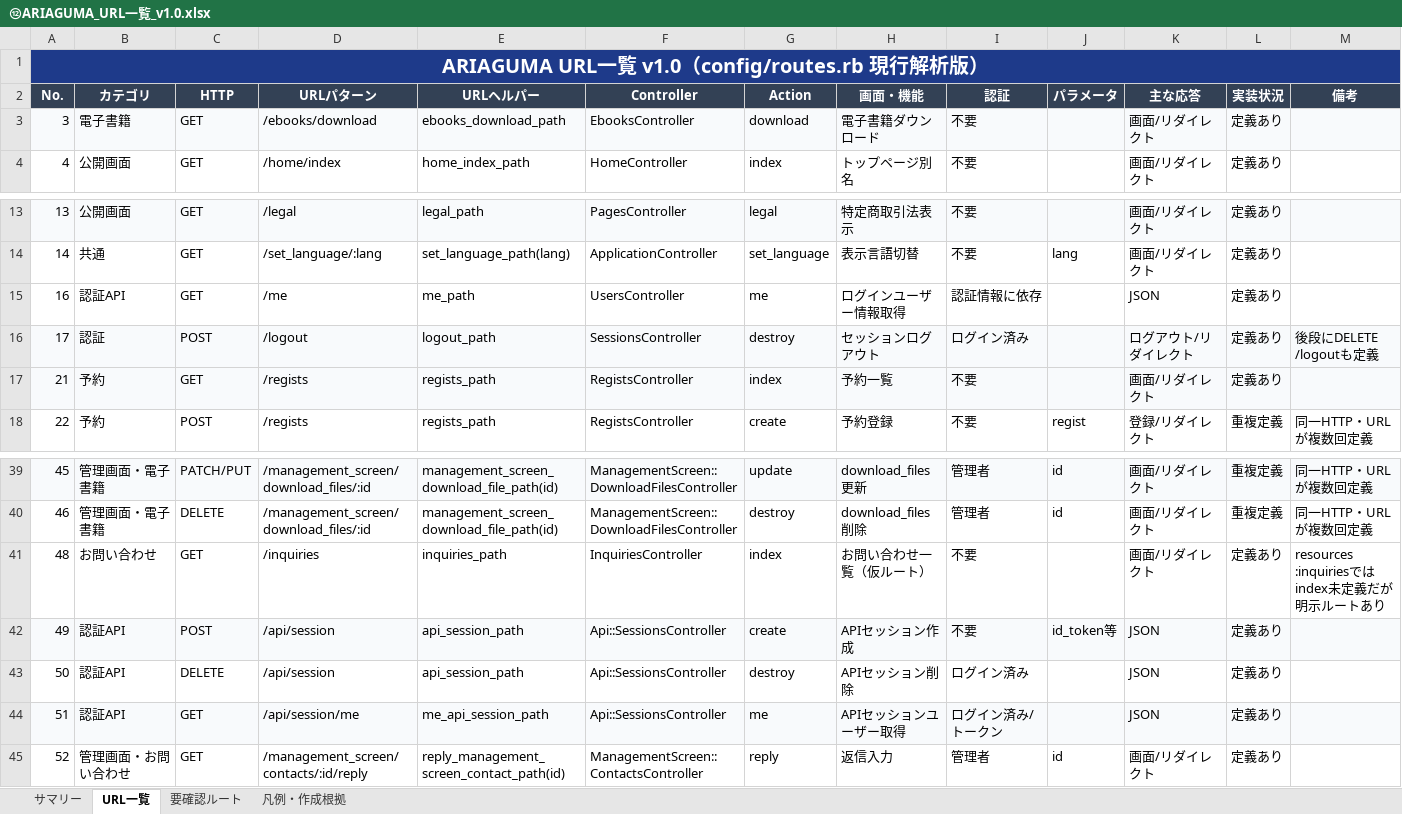
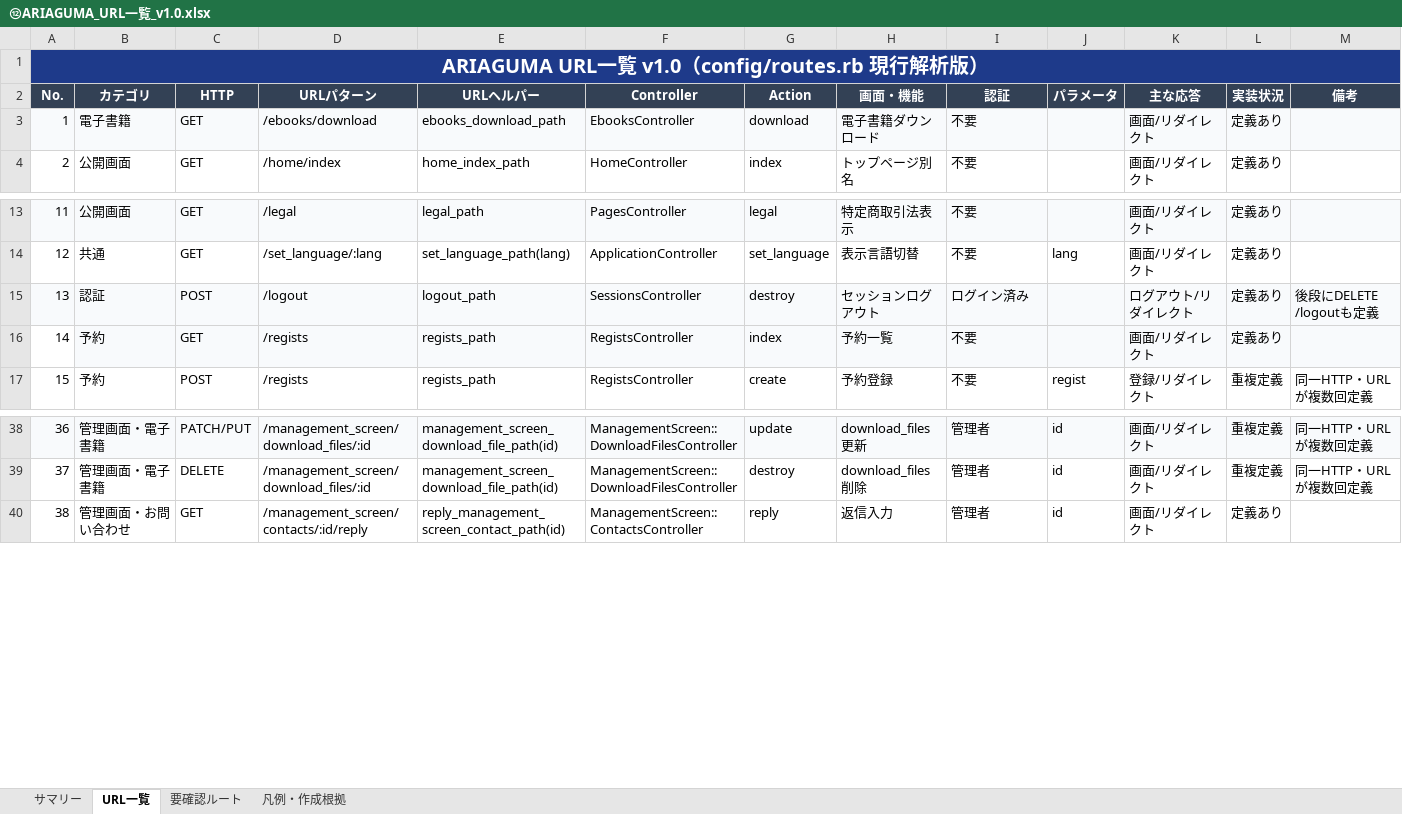
Before and after one commit to J-kitten/ariaguma, an Excel workbook: my-directory/⑫ARIAGUMA_URL一覧_v1.0.xlsx, sheet URL一覧, drawn as a sheet; only a part is shown, gaps mark what is left out; values as stored, in another font and other column widths than the file's, no borders; conditional formats and table styles not drawn; removed rows and columns are numbered as before the commit, all else as after; rows hold the shown columns only; the diff names each change by its address in the sheet, - before the commit and + after, or states it on an @@ line.

```diff
--- a/my-directory/⑫ARIAGUMA_URL一覧_v1.0.xlsx (sheet URL一覧)
+++ b/my-directory/⑫ARIAGUMA_URL一覧_v1.0.xlsx (sheet URL一覧)
@@ column A (No.) renumbered from row 3 down @@
-row 15: 16 | 認証API | GET | /me | me_path | UsersController | me | ログインユーザー情報取得 | 認証情報に依存 |  | JSON | 定義あり
-A16 fill: #F8FAFC
+A16 fill: none
-row 41: 48 | お問い合わせ | GET | /inquiries | inquiries_path | InquiriesController | index | お問い合わせ一覧（仮ルート） | 不要 |  | 画面/リダイレクト | 定義あり | resources :inquiriesではindex未定義だが明示ルートあり
-row 42: 49 | 認証API | POST | /api/session | api_session_path | Api::SessionsController | create | APIセッション作成 | 不要 | id_token等 | JSON | 定義あり
-row 43: 50 | 認証API | DELETE | /api/session | api_session_path | Api::SessionsController | destroy | APIセッション削除 | ログイン済み |  | JSON | 定義あり
-row 44: 51 | 認証API | GET | /api/session/me | me_api_session_path | Api::SessionsController | me | APIセッションユーザー取得 | ログイン済み/トークン |  | JSON | 定義あり
```
Also changed, not shown: sheet サマリー, 3 other files.
